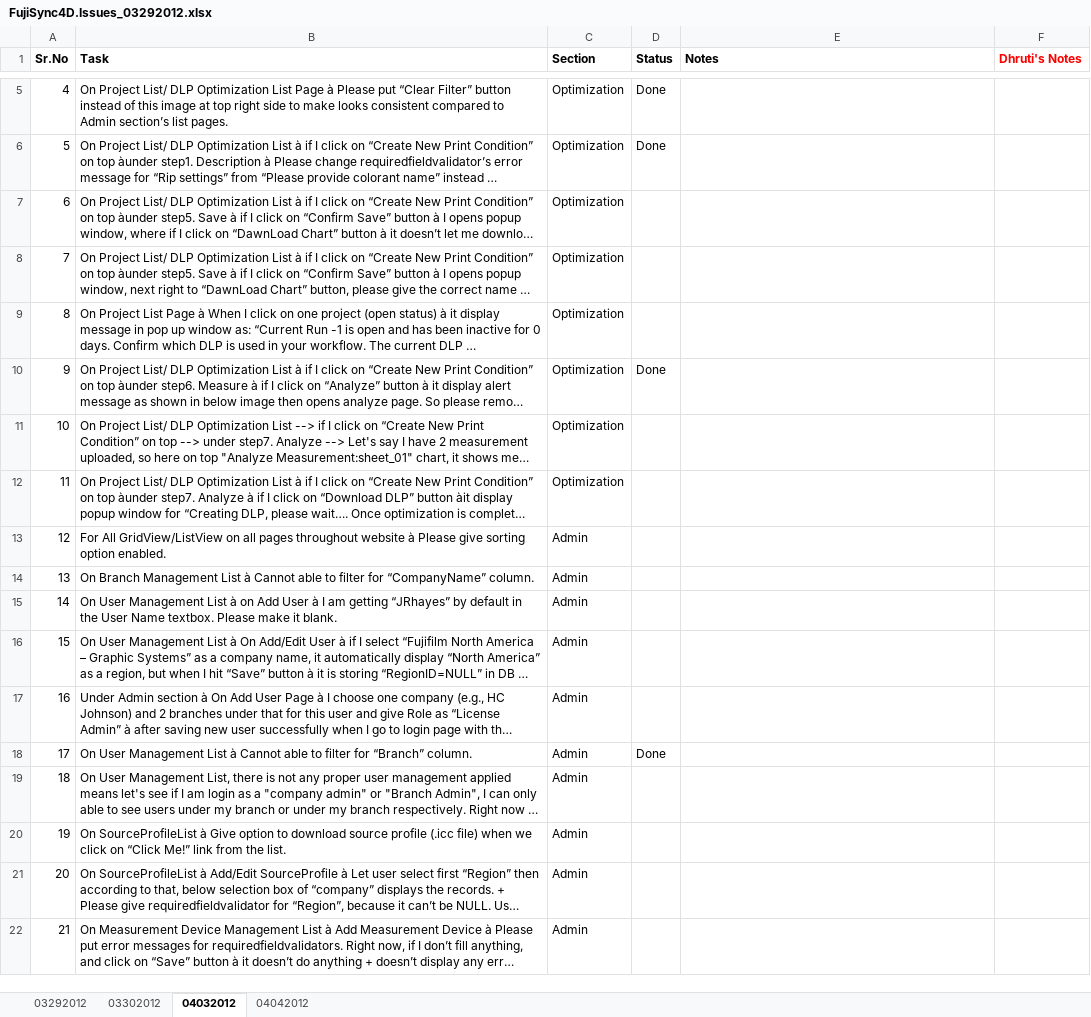
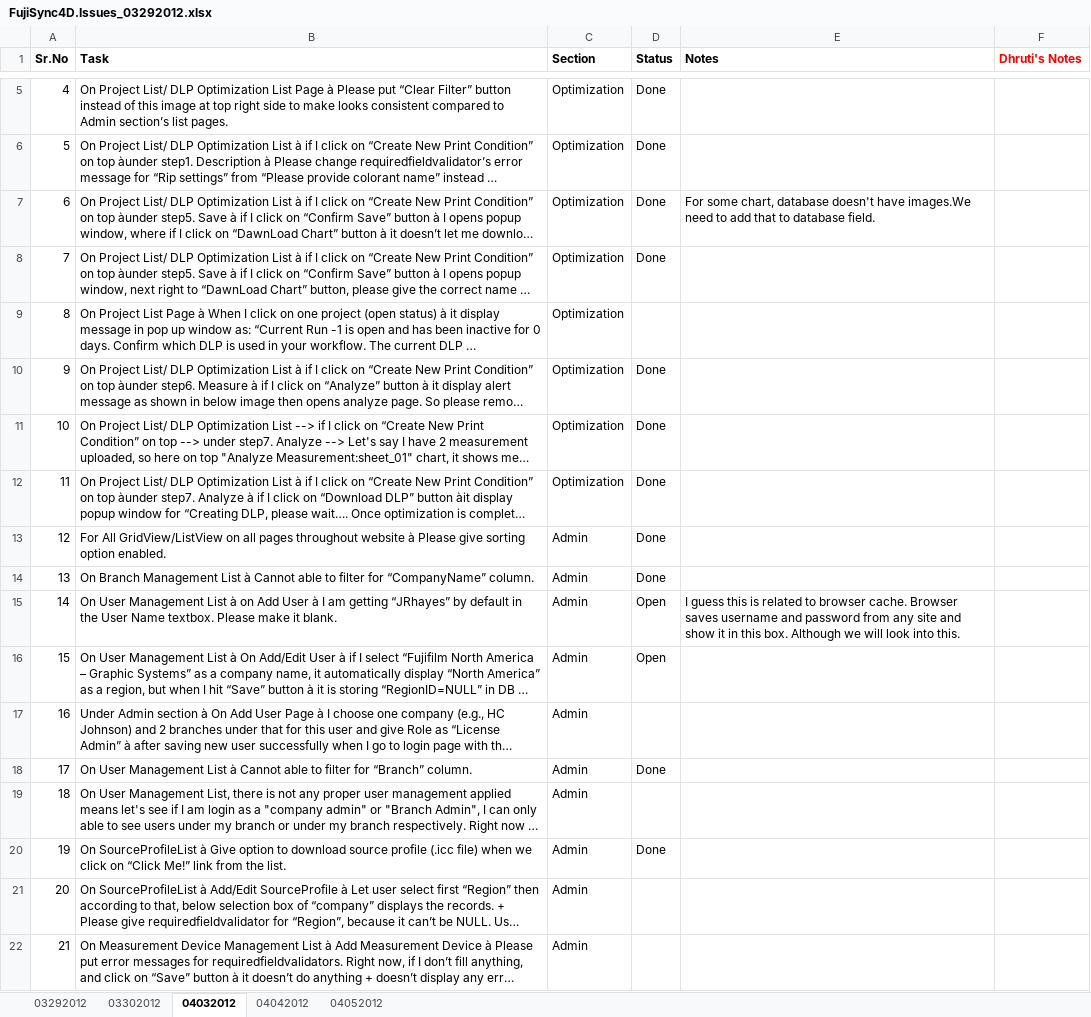
Before and after one commit to jig-git77/Fuji_Colorpath, an Excel workbook: Sync/Documents/FujiSync4D.Issues_03292012.xlsx, sheet 04032012, drawn as a sheet; only a part is shown, gaps mark what is left out; long unchanged cells end in …; values as stored, in another font and other column widths than the file's, no borders; the diff names each change by its address in the sheet, - before the commit and + after, or states it on an @@ line.

```diff
--- a/Sync/Documents/FujiSync4D.Issues_03292012.xlsx (sheet 04032012)
+++ b/Sync/Documents/FujiSync4D.Issues_03292012.xlsx (sheet 04032012)
+sheet tab: 04052012
-D7:D8 (Status): (empty)
+D7:D8 (Status): Done
-E7 (Notes): (empty)
+E7 (Notes): For some chart, database doesn't have images.We need to add that to database field.
-D11:D14 (Status): (empty)
+D11:D14 (Status): Done
-D15:D16 (Status): (empty)
+D15:D16 (Status): Open
-E15 (Notes): (empty)
+E15 (Notes): I guess this is related to browser cache. Browser saves username and password from any site and show it in this box. Although we will look into this.
-D20 (Status): (empty)
+D20 (Status): Done
```
Also changed, not shown: sheet 04042012, sheet 03292012, sheet 03302012.
